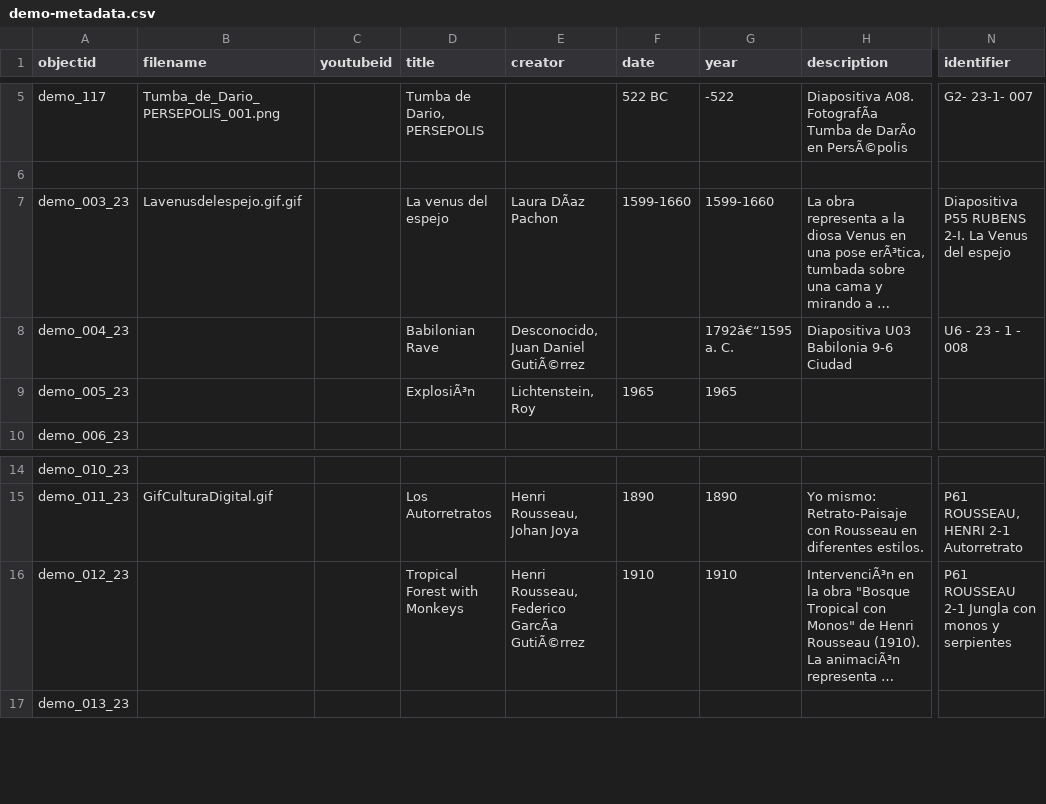
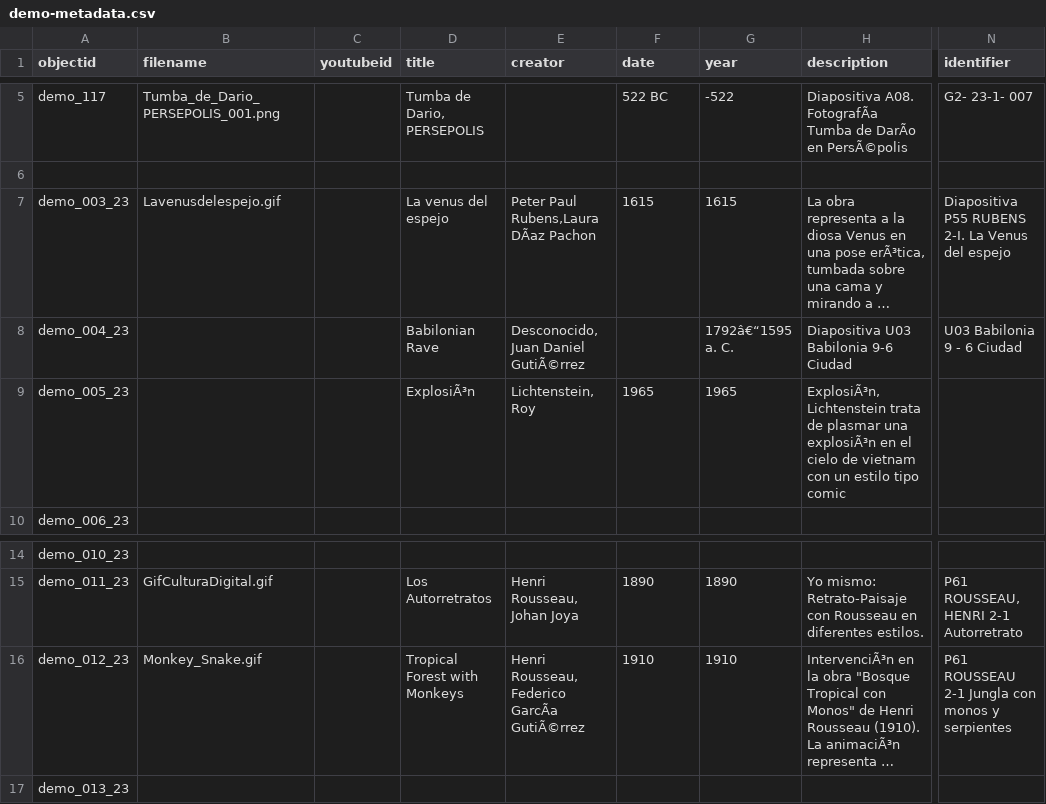
Before and after one commit to cdigitaljaveriana/collectionbuilder-gh, a CSV file: _data/demo-metadata.csv, drawn as a sheet; only a part is shown, gaps mark what is left out; long unchanged cells end in …; the diff names each change by its address in the sheet, - before the commit and + after, or states it on an @@ line.

Commit message:
Update demo-metadata.csv

```diff
--- a/_data/demo-metadata.csv
+++ b/_data/demo-metadata.csv
-B7 (filename): Lavenusdelespejo.gif.gif
+B7 (filename): Lavenusdelespejo.gif
-E7 (creator): Laura DÃaz Pachon
+E7 (creator): Peter Paul Rubens,Laura DÃaz Pachon
-F7 (date): 1599-1660
+F7 (date): 1615
-G7 (year): 1599-1660
+G7 (year): 1615
-N8 (identifier): U6 - 23 - 1 - 008
+N8 (identifier): U03 Babilonia 9 - 6 Ciudad
-H9 (description): (empty)
+H9 (description): ExplosiÃ³n, Lichtenstein trata de plasmar una explosiÃ³n en el cielo de vietnam con un estilo tipo comic
-B16 (filename): (empty)
+B16 (filename): Monkey_Snake.gif
```
